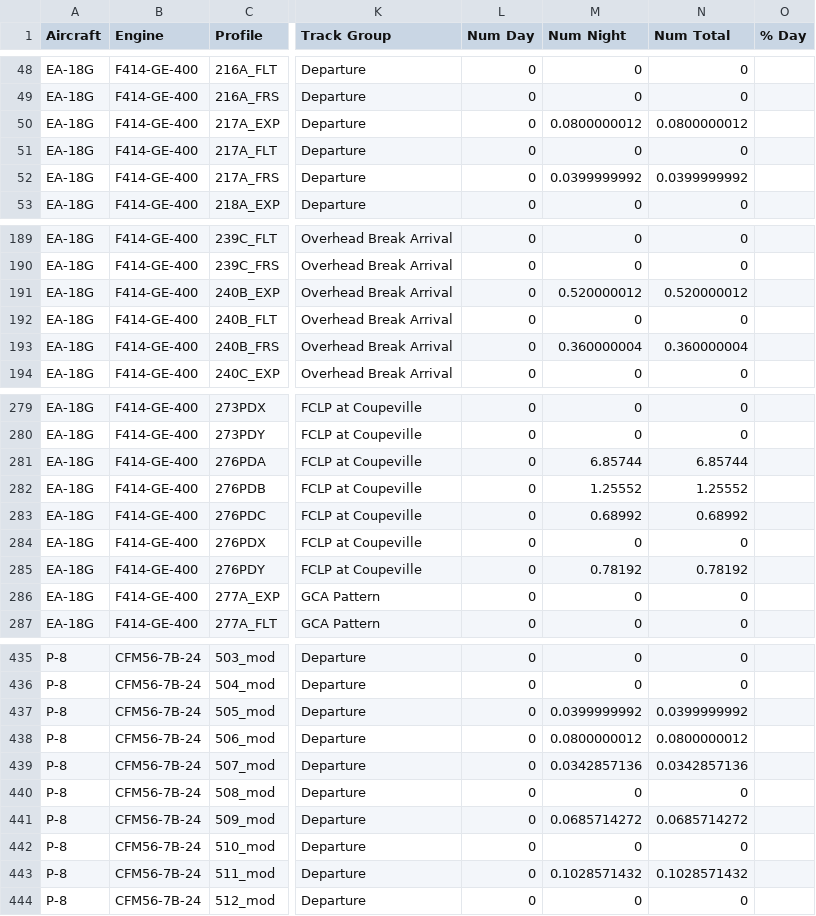
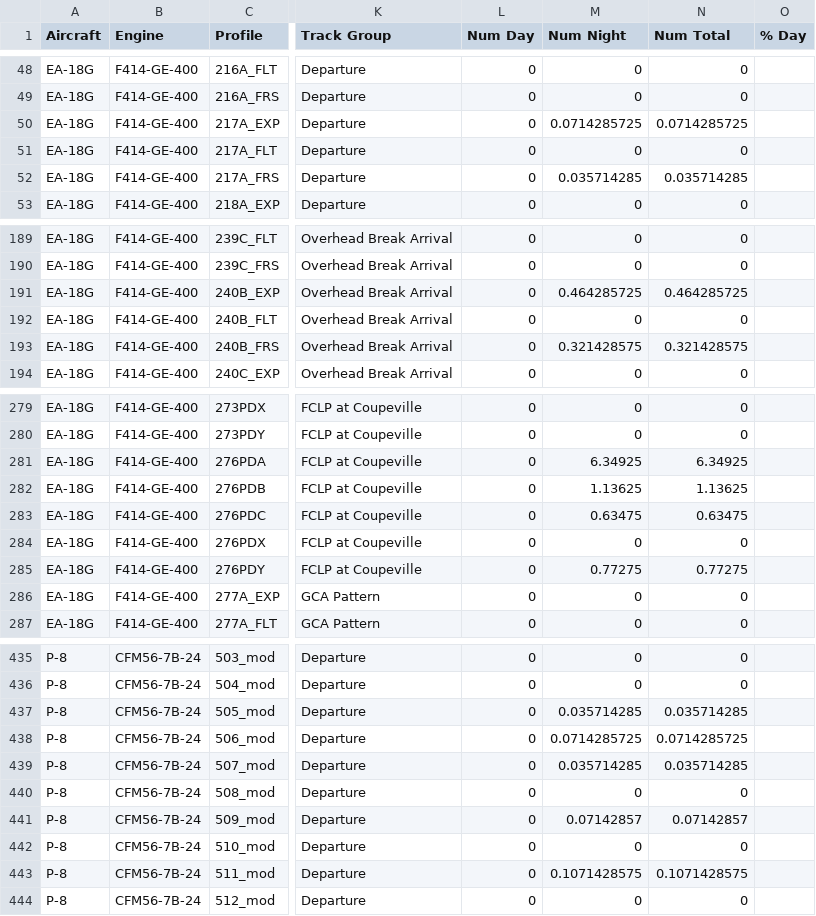
Before and after one commit to giojacuzzi/noise-pollution-pop-health, a CSV file: data/flight_ops/modeling/_output/Total Aggregate Flight Operations - NIGHT.csv, drawn as a sheet; only a part is shown, gaps mark what is left out; the diff covers the shown part only; the diff names each change by its address in the sheet, - before the commit and + after, or states it on an @@ line.

```diff
--- a/data/flight_ops/modeling/_output/Total Aggregate Flight Operations - NIGHT.csv
+++ b/data/flight_ops/modeling/_output/Total Aggregate Flight Operations - NIGHT.csv
-M50 (Num Night): 0.0800000012
+M50 (Num Night): 0.0714285725
-N50 (Num Total): 0.0800000012
+N50 (Num Total): 0.0714285725
-M52 (Num Night): 0.0399999992
+M52 (Num Night): 0.035714285
-N52 (Num Total): 0.0399999992
+N52 (Num Total): 0.035714285
-M191 (Num Night): 0.520000012
+M191 (Num Night): 0.464285725
-N191 (Num Total): 0.520000012
+N191 (Num Total): 0.464285725
-M193 (Num Night): 0.360000004
+M193 (Num Night): 0.321428575
-N193 (Num Total): 0.360000004
+N193 (Num Total): 0.321428575
-M281 (Num Night): 6.85744
+M281 (Num Night): 6.34925
-N281 (Num Total): 6.85744
+N281 (Num Total): 6.34925
-M282 (Num Night): 1.25552
+M282 (Num Night): 1.13625
-N282 (Num Total): 1.25552
+N282 (Num Total): 1.13625
-M283 (Num Night): 0.68992
+M283 (Num Night): 0.63475
-N283 (Num Total): 0.68992
+N283 (Num Total): 0.63475
-M285 (Num Night): 0.78192
+M285 (Num Night): 0.77275
-N285 (Num Total): 0.78192
+N285 (Num Total): 0.77275
-M437 (Num Night): 0.0399999992
+M437 (Num Night): 0.035714285
-N437 (Num Total): 0.0399999992
+N437 (Num Total): 0.035714285
-M438 (Num Night): 0.0800000012
+M438 (Num Night): 0.0714285725
-N438 (Num Total): 0.0800000012
+N438 (Num Total): 0.0714285725
-M439 (Num Night): 0.0342857136
+M439 (Num Night): 0.035714285
-N439 (Num Total): 0.0342857136
+N439 (Num Total): 0.035714285
-M441 (Num Night): 0.0685714272
+M441 (Num Night): 0.07142857
-N441 (Num Total): 0.0685714272
+N441 (Num Total): 0.07142857
-M443 (Num Night): 0.1028571432
+M443 (Num Night): 0.1071428575
-N443 (Num Total): 0.1028571432
+N443 (Num Total): 0.1071428575
```
Also changed, not shown: 28 edited cells elsewhere in this file, data/flight_ops/modeling/_output/Total Aggregate Flight Operations.csv, 46 other files.
